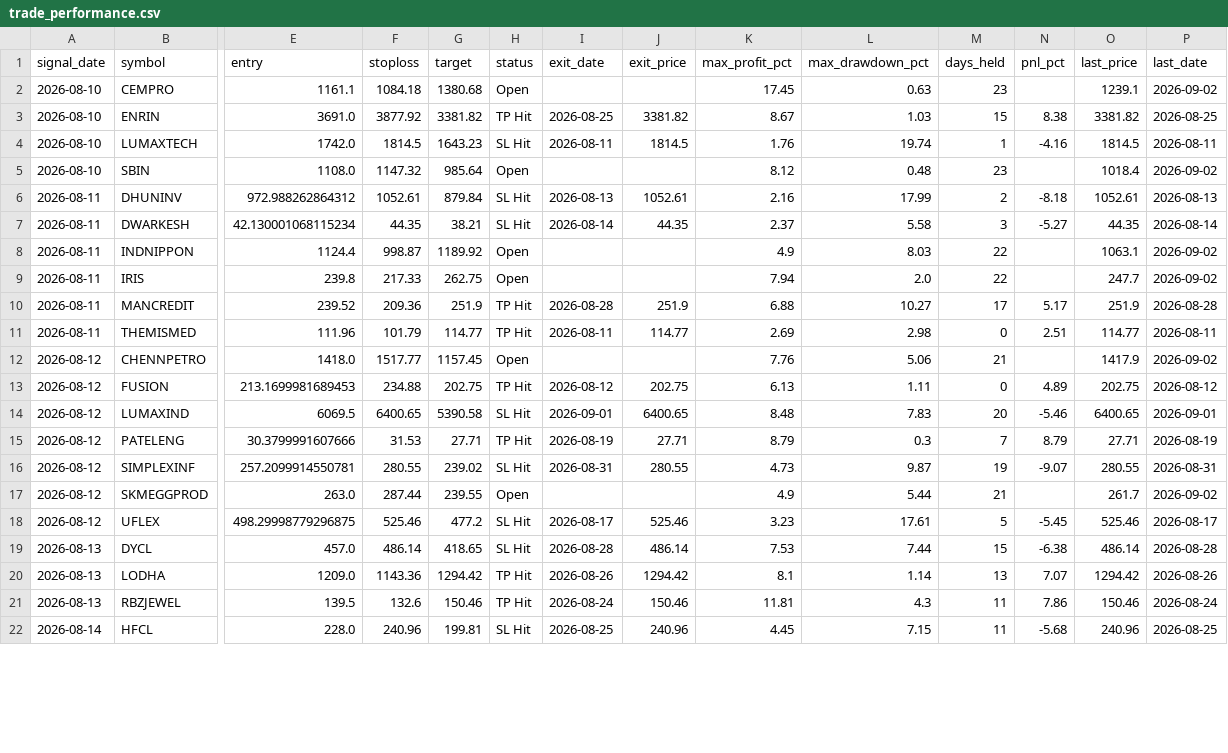
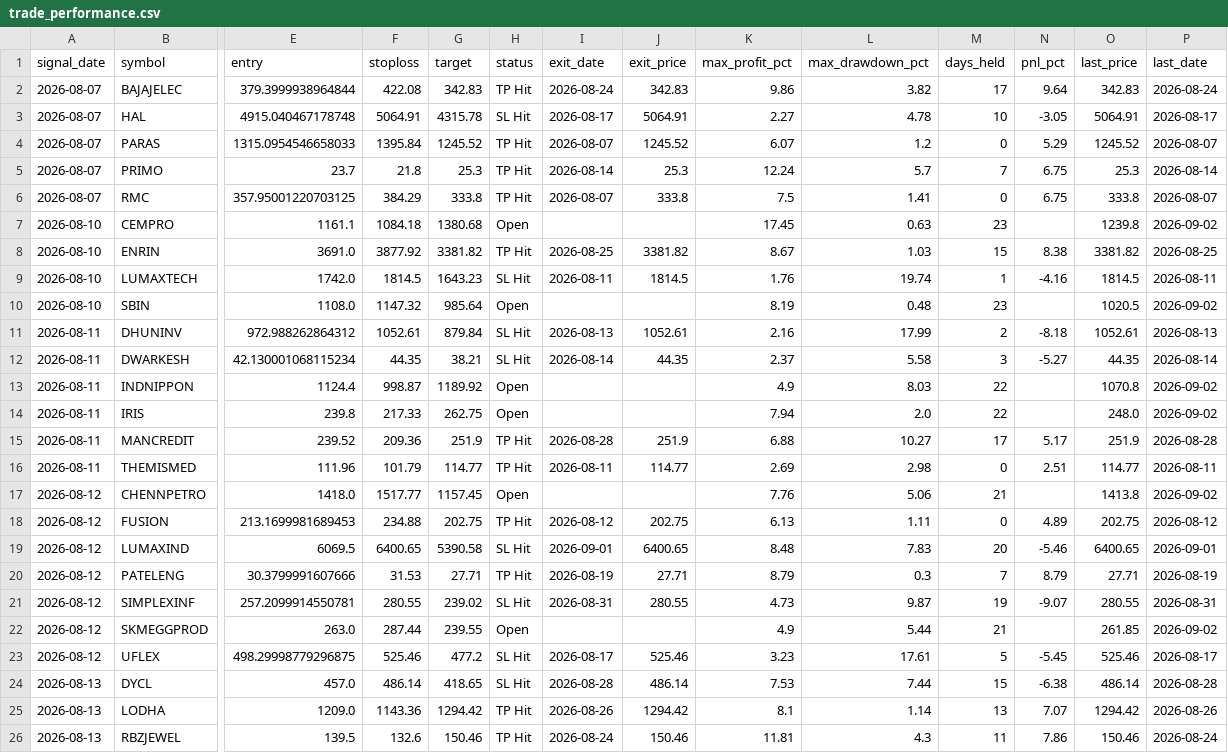
Before and after one commit to faizjio7011-code/checking-trade-signals, a CSV file: report_in/trade_performance.csv, drawn as a sheet; only a part is shown, gaps mark what is left out; the shorter side is filled out with more unchanged rows; addresses are those after the commit; rows hold the shown columns only; the diff covers the shown part only; the diff names each change by its address in the sheet, - before the commit and + after, or states it on an @@ line.

```diff
--- a/report_in/trade_performance.csv
+++ b/report_in/trade_performance.csv
+row 2: 2026-08-07 | BAJAJELEC | 379.3999938964844 | 422.08 | 342.83 | TP Hit | 2026-08-24 | 342.83 | 9.86 | 3.82 | 17 | 9.64 | 342.83 | 2026-08-24
+row 3: 2026-08-07 | HAL | 4915.040467178748 | 5064.91 | 4315.78 | SL Hit | 2026-08-17 | 5064.91 | 2.27 | 4.78 | 10 | -3.05 | 5064.91 | 2026-08-17
+row 4: 2026-08-07 | PARAS | 1315.0954546658033 | 1395.84 | 1245.52 | TP Hit | 2026-08-07 | 1245.52 | 6.07 | 1.2 | 0 | 5.29 | 1245.52 | 2026-08-07
+row 5: 2026-08-07 | PRIMO | 23.7 | 21.8 | 25.3 | TP Hit | 2026-08-14 | 25.3 | 12.24 | 5.7 | 7 | 6.75 | 25.3 | 2026-08-14
+row 6: 2026-08-07 | RMC | 357.95001220703125 | 384.29 | 333.8 | TP Hit | 2026-08-07 | 333.8 | 7.5 | 1.41 | 0 | 6.75 | 333.8 | 2026-08-07
-O7 (last_price): 1239.1
+O7 (last_price): 1239.8
-K10 (max_profit_pct): 8.12
+K10 (max_profit_pct): 8.19
-O10 (last_price): 1018.4
+O10 (last_price): 1020.5
-O13 (last_price): 1063.1
+O13 (last_price): 1070.8
-O14 (last_price): 247.7
+O14 (last_price): 248.0
-O17 (last_price): 1417.9
+O17 (last_price): 1413.8
-O22 (last_price): 261.7
+O22 (last_price): 261.85
```
Also changed, not shown: 34 edited cells elsewhere in this file, report_in/reentry.csv, report_in/sl_hit.csv, 4 other files.
